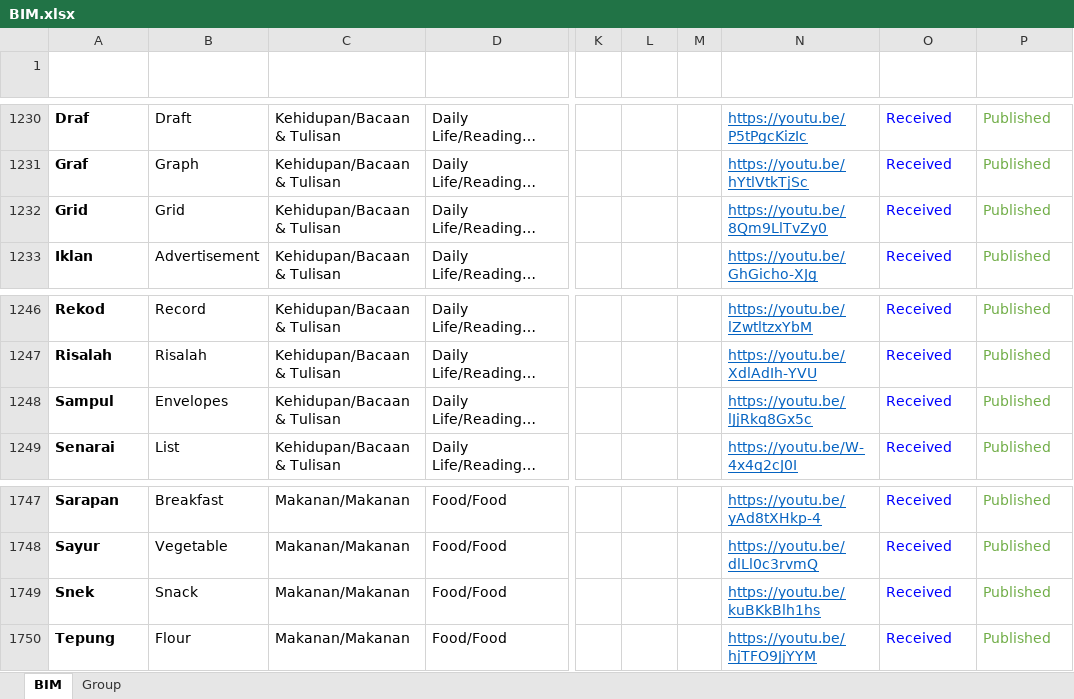
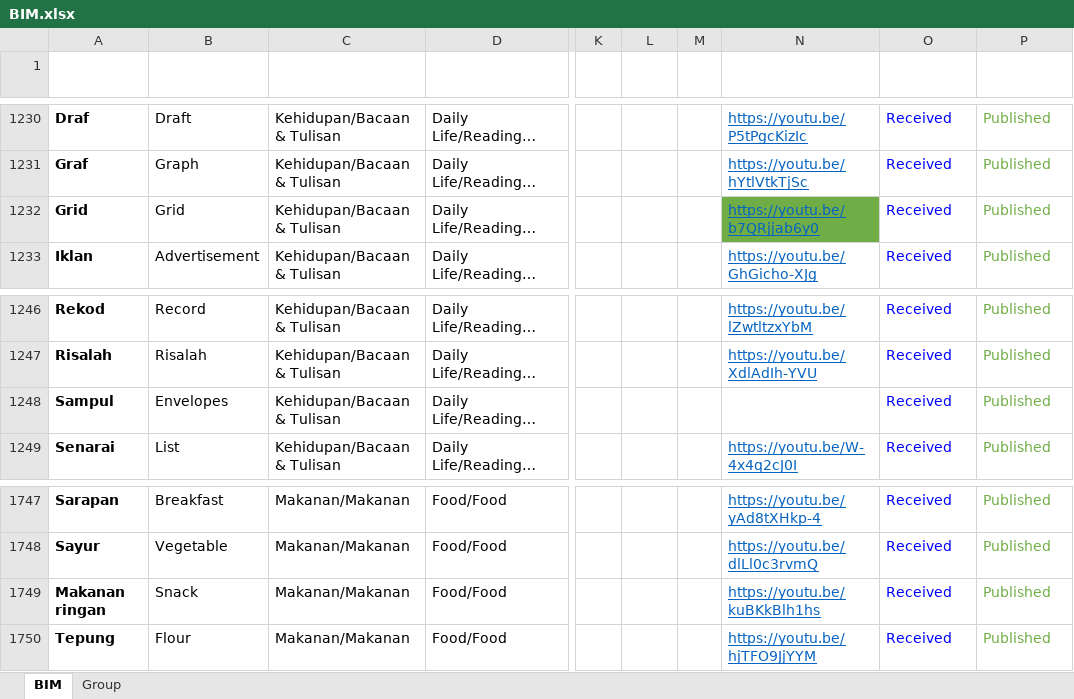
Before and after one commit to malaysiafederationofthedeaf/ggb-mfd-project, an Excel workbook: public/assets/BIM.xlsx, sheet BIM, drawn as a sheet; only a part is shown, gaps mark what is left out; long unchanged cells end in …; values as stored, in another font and other column widths than the file's, no borders; charts and pictures and conditional formats and table styles not drawn; the diff names each change by its address in the sheet, - before the commit and + after, or states it on an @@ line.

Commit message:
update BIM Sheet Snack

```diff
--- a/public/assets/BIM.xlsx (sheet BIM)
+++ b/public/assets/BIM.xlsx (sheet BIM)
-N1232 (Video): https://youtu.be/8Qm9LlTvZy0
+N1232 (Video): https://youtu.be/b7QRjjab6y0
-N1232 fill: none
+N1232 fill: #70AD47
-N1248 (Video): https://youtu.be/lJjRkq8Gx5c
+N1248 (Video): (empty)
-A1749 (Perkataan): Snek
+A1749 (Perkataan): Makanan ringan
```
